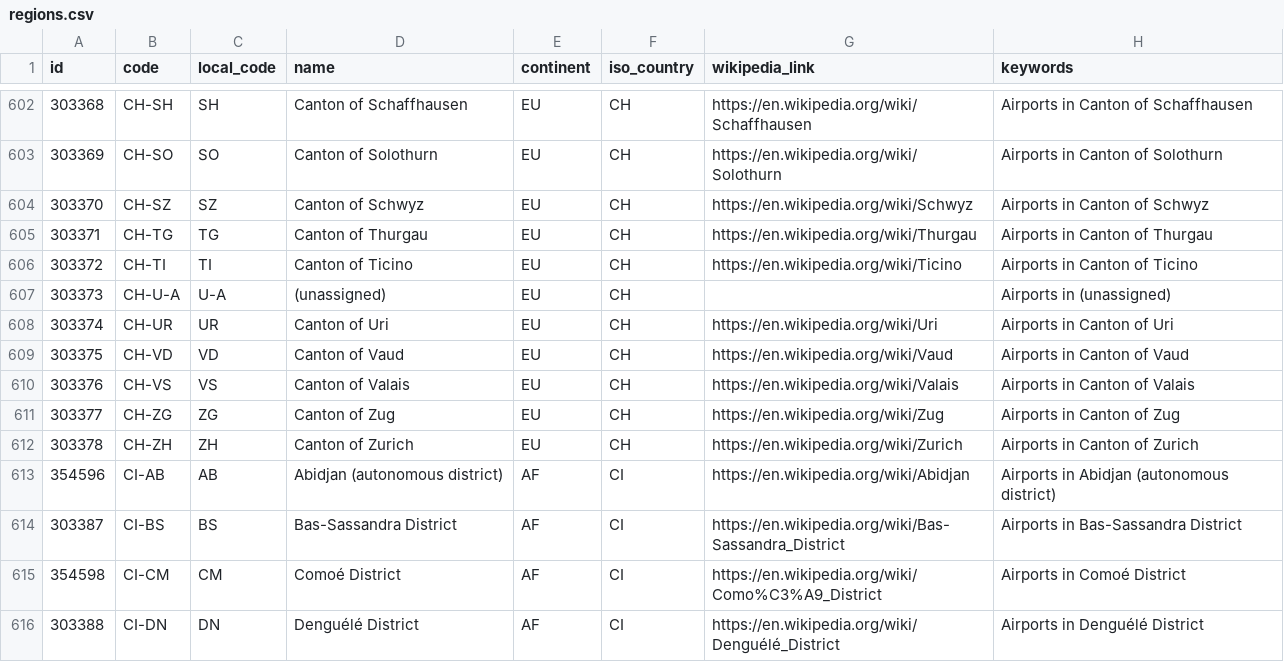
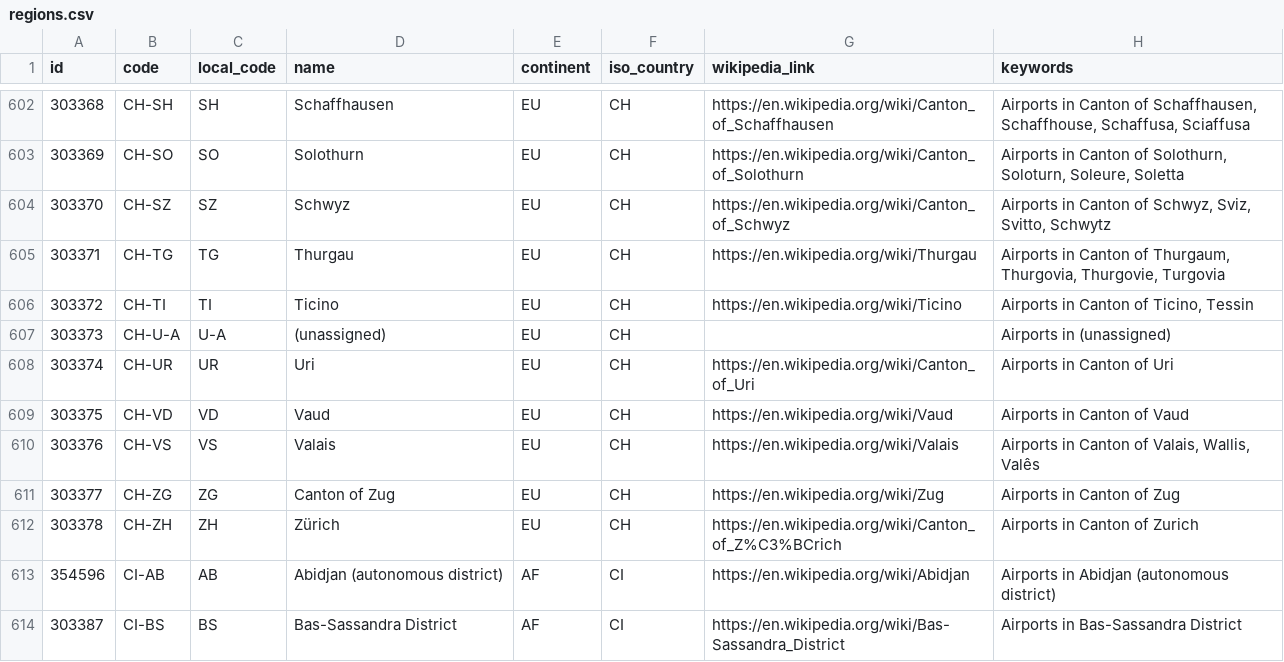
Before and after one commit to davidmegginson/ourairports-data, a CSV file: regions.csv, drawn as a sheet; only a part is shown, gaps mark what is left out; the shorter side is filled out with more unchanged rows; the diff covers the shown part only.

```diff
--- a/regions.csv
+++ b/regions.csv
@@ -602,12 +602,12 @@
-303368,"CH-SH","SH","Canton of Schaffhausen","EU","CH","https://en.wikipedia.org/wiki/Schaffhausen","Airports in Canton of Schaffhausen"
-303369,"CH-SO","SO","Canton of Solothurn","EU","CH","https://en.wikipedia.org/wiki/Solothurn","Airports in Canton of Solothurn"
-303370,"CH-SZ","SZ","Canton of Schwyz","EU","CH","https://en.wikipedia.org/wiki/Schwyz","Airports in Canton of Schwyz"
-303371,"CH-TG","TG","Canton of Thurgau","EU","CH","https://en.wikipedia.org/wiki/Thurgau","Airports in Canton of Thurgau"
-303372,"CH-TI","TI","Canton of Ticino","EU","CH","https://en.wikipedia.org/wiki/Ticino","Airports in Canton of Ticino"
+303368,"CH-SH","SH","Schaffhausen","EU","CH","https://en.wikipedia.org/wiki/Canton_of_Schaffhausen","Airports in Canton of Schaffhausen, Schaffhouse, Schaffusa, Sciaffusa"
+303369,"CH-SO","SO","Solothurn","EU","CH","https://en.wikipedia.org/wiki/Canton_of_Solothurn","Airports in Canton of Solothurn, Soloturn, Soleure, Soletta"
+303370,"CH-SZ","SZ","Schwyz","EU","CH","https://en.wikipedia.org/wiki/Canton_of_Schwyz","Airports in Canton of Schwyz, Sviz, Svitto, Schwytz"
+303371,"CH-TG","TG","Thurgau","EU","CH","https://en.wikipedia.org/wiki/Thurgau","Airports in Canton of Thurgaum, Thurgovia, Thurgovie, Turgovia"
+303372,"CH-TI","TI","Ticino","EU","CH","https://en.wikipedia.org/wiki/Ticino","Airports in Canton of Ticino, Tessin"
 303373,"CH-U-A","U-A","(unassigned)","EU","CH",,"Airports in (unassigned)"
-303374,"CH-UR","UR","Canton of Uri","EU","CH","https://en.wikipedia.org/wiki/Uri","Airports in Canton of Uri"
-303375,"CH-VD","VD","Canton of Vaud","EU","CH","https://en.wikipedia.org/wiki/Vaud","Airports in Canton of Vaud"
-303376,"CH-VS","VS","Canton of Valais","EU","CH","https://en.wikipedia.org/wiki/Valais","Airports in Canton of Valais"
+303374,"CH-UR","UR","Uri","EU","CH","https://en.wikipedia.org/wiki/Canton_of_Uri","Airports in Canton of Uri"
+303375,"CH-VD","VD","Vaud","EU","CH","https://en.wikipedia.org/wiki/Vaud","Airports in Canton of Vaud"
+303376,"CH-VS","VS","Valais","EU","CH","https://en.wikipedia.org/wiki/Valais","Airports in Canton of Valais, Wallis, Valês"
 303377,"CH-ZG","ZG","Canton of Zug","EU","CH","https://en.wikipedia.org/wiki/Zug","Airports in Canton of Zug"
-303378,"CH-ZH","ZH","Canton of Zurich","EU","CH","https://en.wikipedia.org/wiki/Zurich","Airports in Canton of Zurich"
+303378,"CH-ZH","ZH","Zürich","EU","CH","https://en.wikipedia.org/wiki/Canton_of_Z%C3%BCrich","Airports in Canton of Zurich"
 354596,"CI-AB","AB","Abidjan (autonomous district)","AF","CI","https://en.wikipedia.org/wiki/Abidjan","Airports in Abidjan (autonomous district)"
```
Also changed, not shown: 32 edited cells elsewhere in this file, 1 other file.
